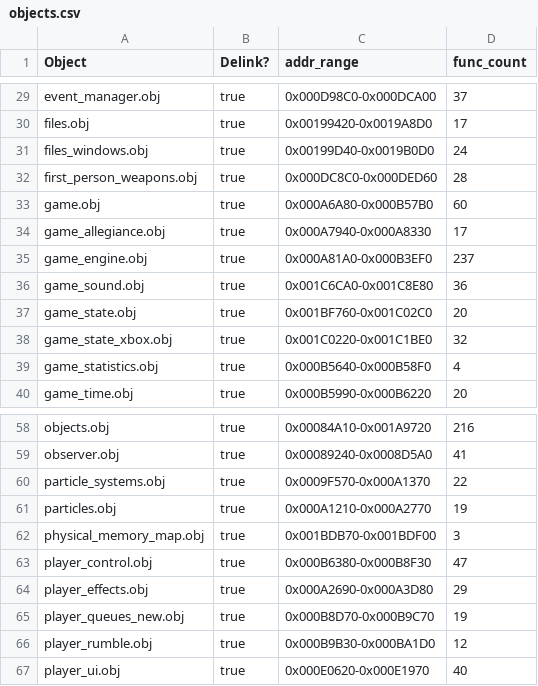
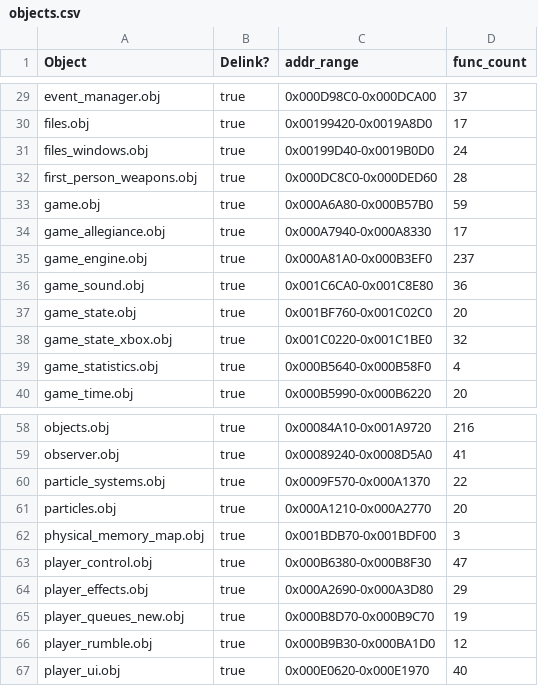
Before and after one commit to stianeklund/halo, a CSV file: tools/objects.csv, drawn as a sheet; only a part is shown, gaps mark what is left out.

Commit message:
meta: deactivate FUN_000a7470 + FUN_0018eab0, add new source files
Deactivate two functions for bisection. Add network_game_globals.c
and xbox_texture_cache.c to CMakeLists.txt. Update objects.csv counts.

```diff
--- a/tools/objects.csv
+++ b/tools/objects.csv
@@ -32,3 +32,3 @@ files_windows.obj,true,0x00199D40-0x0019B0D0,24
 first_person_weapons.obj,true,0x000DC8C0-0x000DED60,28
-game.obj,true,0x000A6A80-0x000B57B0,60
+game.obj,true,0x000A6A80-0x000B57B0,59
 game_allegiance.obj,true,0x000A7940-0x000A8330,17
@@ -60,3 +60,3 @@ observer.obj,true,0x00089240-0x0008D5A0,41
 particle_systems.obj,true,0x0009F570-0x000A1370,22
-particles.obj,true,0x000A1210-0x000A2770,19
+particles.obj,true,0x000A1210-0x000A2770,20
 physical_memory_map.obj,true,0x001BDB70-0x001BDF00,3
```
Also changed, not shown: 2 other files.
